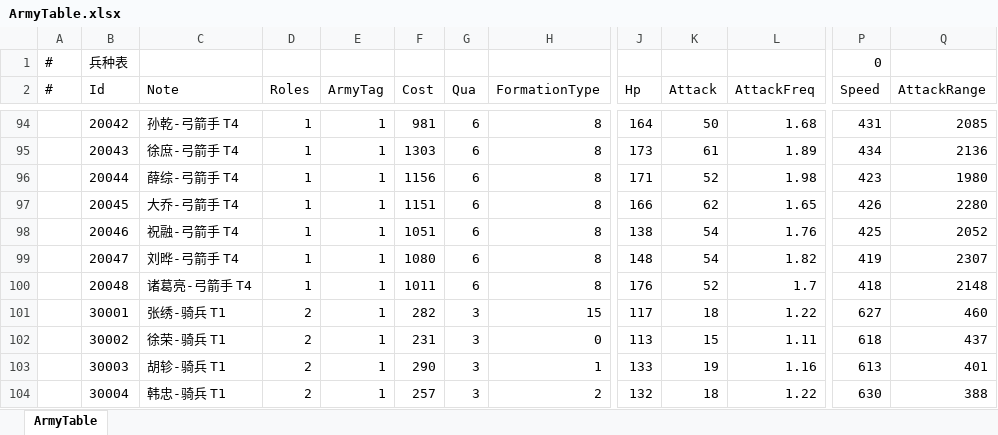
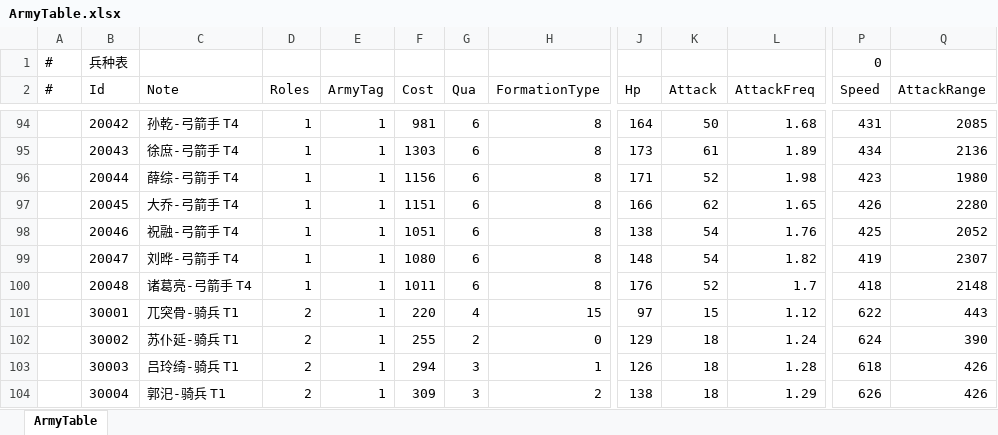
Before and after one commit to ShawnXiaoWork/DevToolBar, an Excel workbook: public/ArmyTable.xlsx, sheet ArmyTable, drawn as a sheet; only a part is shown, gaps mark what is left out; values as stored, in another font and other column widths than the file's, no borders; the diff covers the shown part only; the diff names each change by its address in the sheet, - before the commit and + after, or states it on an @@ line.

```diff
--- a/public/ArmyTable.xlsx (sheet ArmyTable)
+++ b/public/ArmyTable.xlsx (sheet ArmyTable)
-C101 (Note): 张绣-骑兵 T1
+C101 (Note): 兀突骨-骑兵 T1
-F101 (Cost): 282
+F101 (Cost): 220
-G101 (Qua): 3
+G101 (Qua): 4
-J101 (Hp): 117
+J101 (Hp): 97
-K101 (Attack): 18
+K101 (Attack): 15
-L101 (AttackFreq): 1.22
+L101 (AttackFreq): 1.12
-P101 (Speed): 627
+P101 (Speed): 622
-Q101 (AttackRange): 460
+Q101 (AttackRange): 443
-C102 (Note): 徐荣-骑兵 T1
+C102 (Note): 苏仆延-骑兵 T1
-F102 (Cost): 231
+F102 (Cost): 255
-G102 (Qua): 3
+G102 (Qua): 2
-J102 (Hp): 113
+J102 (Hp): 129
-K102 (Attack): 15
+K102 (Attack): 18
-L102 (AttackFreq): 1.11
+L102 (AttackFreq): 1.24
-P102 (Speed): 618
+P102 (Speed): 624
-Q102 (AttackRange): 437
+Q102 (AttackRange): 390
-C103 (Note): 胡轸-骑兵 T1
+C103 (Note): 吕玲绮-骑兵 T1
-F103 (Cost): 290
+F103 (Cost): 294
-J103 (Hp): 133
+J103 (Hp): 126
-K103 (Attack): 19
+K103 (Attack): 18
-L103 (AttackFreq): 1.16
+L103 (AttackFreq): 1.28
-P103 (Speed): 613
+P103 (Speed): 618
-Q103 (AttackRange): 401
+Q103 (AttackRange): 426
-C104 (Note): 韩忠-骑兵 T1
+C104 (Note): 郭汜-骑兵 T1
-F104 (Cost): 257
+F104 (Cost): 309
-J104 (Hp): 132
+J104 (Hp): 138
-L104 (AttackFreq): 1.22
+L104 (AttackFreq): 1.29
-P104 (Speed): 630
+P104 (Speed): 626
-Q104 (AttackRange): 388
+Q104 (AttackRange): 426
```
Also changed, not shown: 1485 edited cells elsewhere in this sheet, public/names.xlsx, 12 other files.
